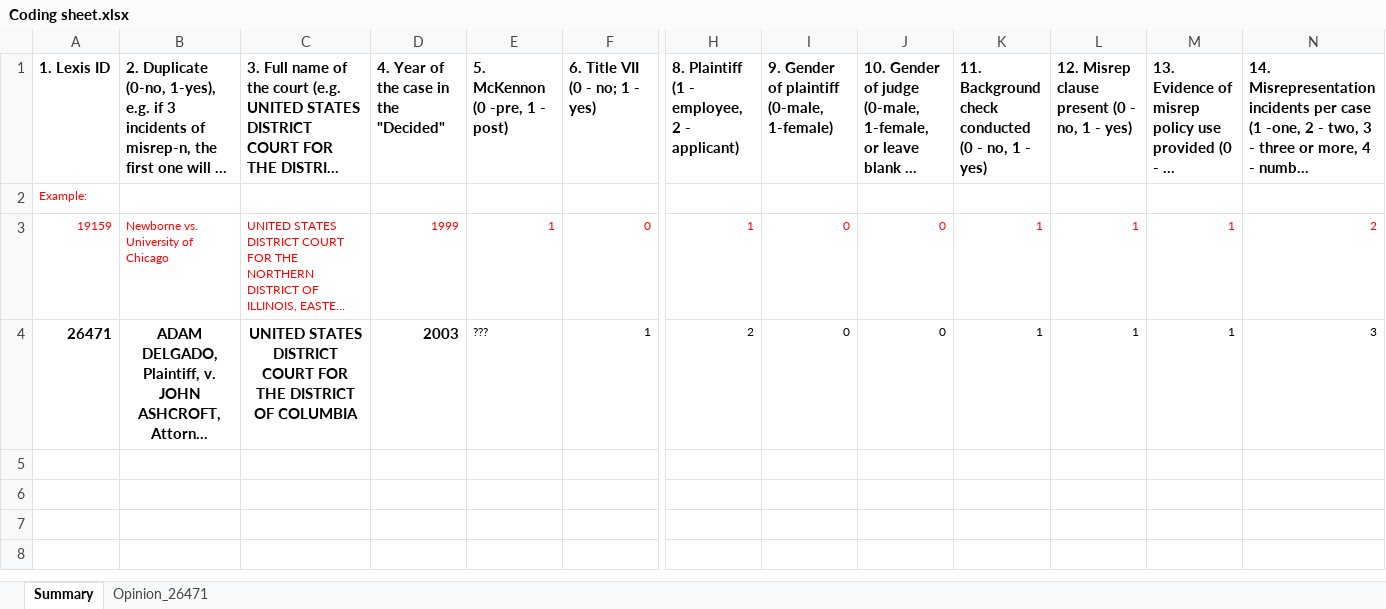
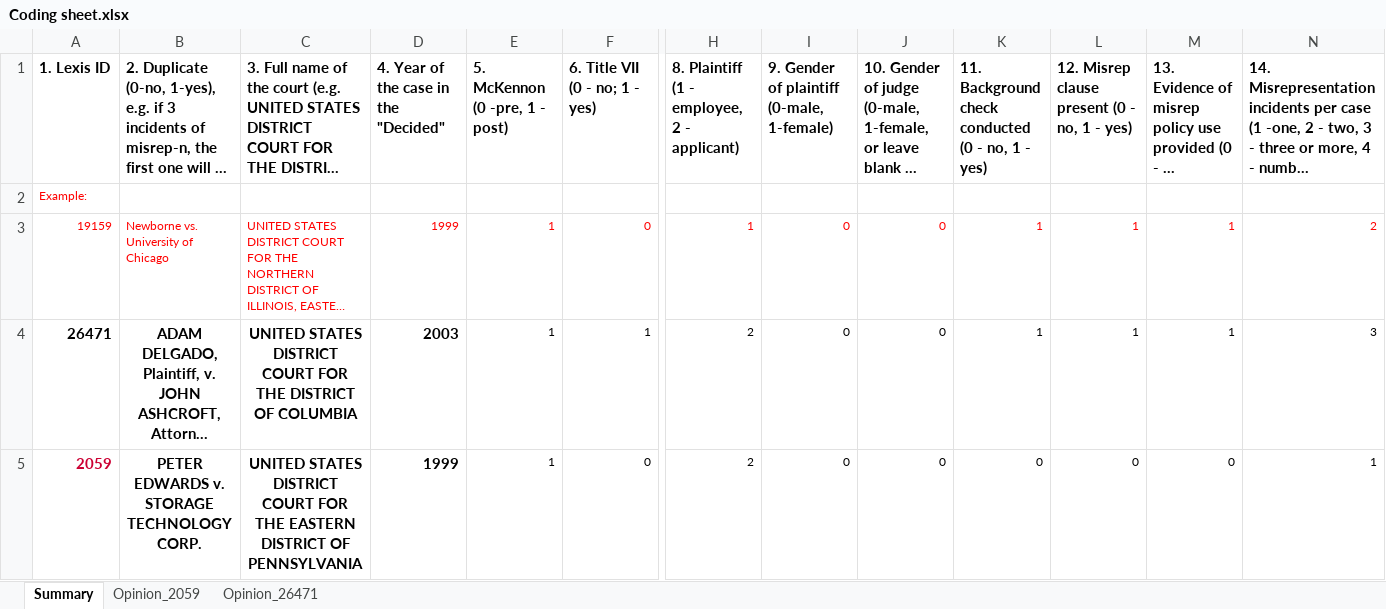
Before and after one commit to richhildebrand/AHRM_Coding, an Excel workbook: Coding sheet.xlsx, sheet Summary, drawn as a sheet; only a part is shown, gaps mark what is left out; long unchanged cells end in …; values as stored, in another font and other column widths than the file's, no borders; removed rows and columns are numbered as before the commit, all else as after; rows hold the shown columns only; the diff names each change by its address in the sheet, - before the commit and + after, or states it on an @@ line.

```diff
--- a/Coding sheet.xlsx (sheet Summary)
+++ b/Coding sheet.xlsx (sheet Summary)
+sheet tab: Opinion_2059
-E4 (5. McKennon (0 -pre, 1 - post)): ???
+E4 (5. McKennon (0 -pre, 1 - post)): 1
-row 5: (empty)
+row 5: 2059 | PETER EDWARDS v. STORAGE TECHNOLOGY CORP. | UNITED STATES DISTRICT COURT FOR THE EASTERN DISTRICT OF PENNSYLVANIA | 1999 | 1 | 0 | 2 | 0 | 0 | 0 | 0 | 0 | 1
```
Also changed, not shown: 2 other files.
